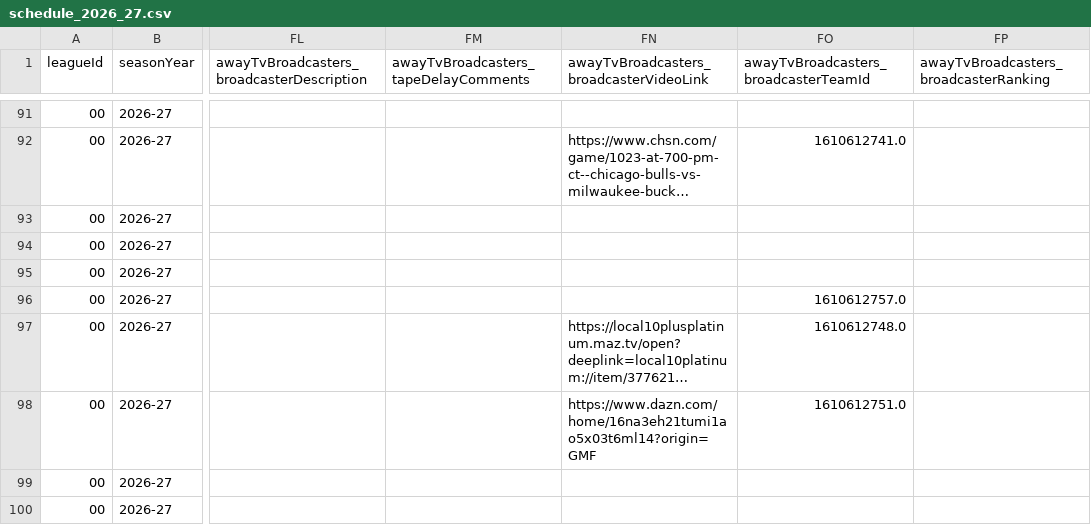
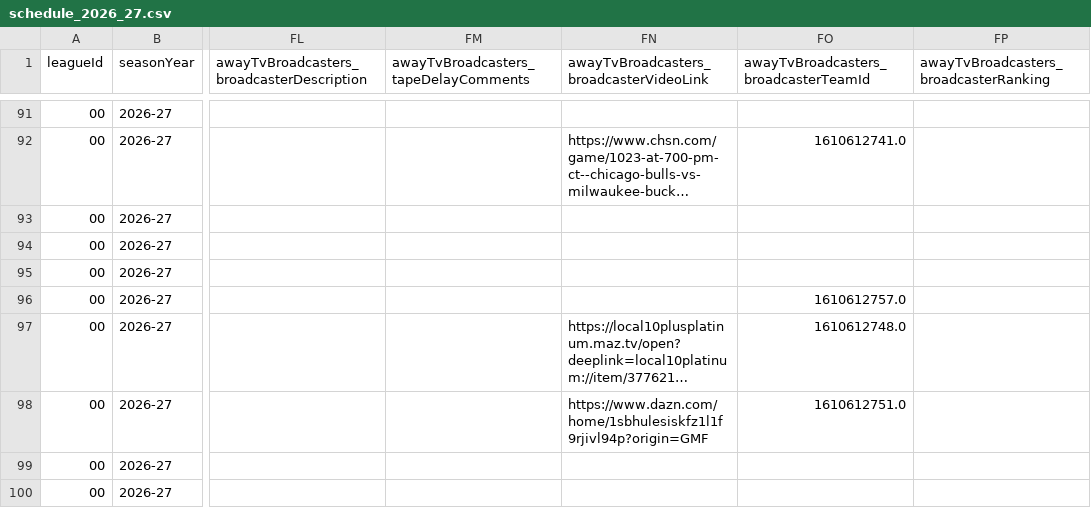
Before and after one commit to RoiGreen/dagger, a CSV file: nba_2025_26/schedule_2026_27.csv, drawn as a sheet; only a part is shown, gaps mark what is left out; long unchanged cells end in …; the diff names each change by its address in the sheet, - before the commit and + after, or states it on an @@ line.

```diff
--- a/nba_2025_26/schedule_2026_27.csv
+++ b/nba_2025_26/schedule_2026_27.csv
-FN98: https://www.dazn.com/home/16na3eh21tumi1ao5x03t6ml14?origin=GMF
+FN98: https://www.dazn.com/home/1sbhulesiskfz1l1f9rjivl94p?origin=GMF
```
Also changed, not shown: 4 other files.
